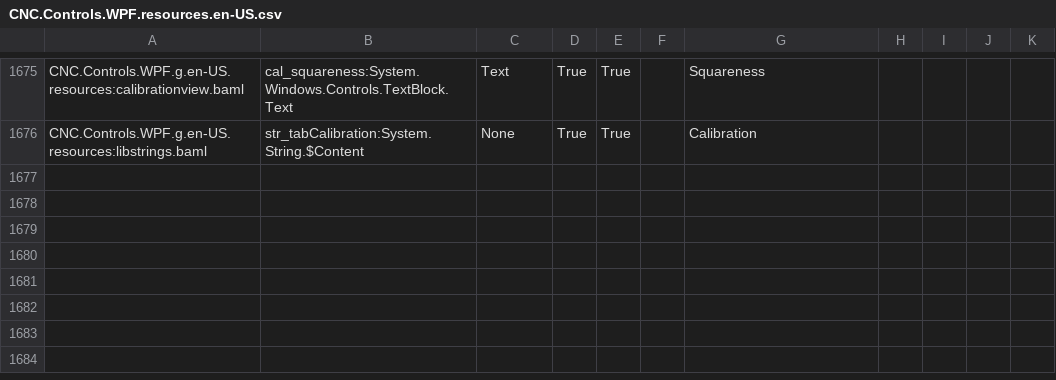
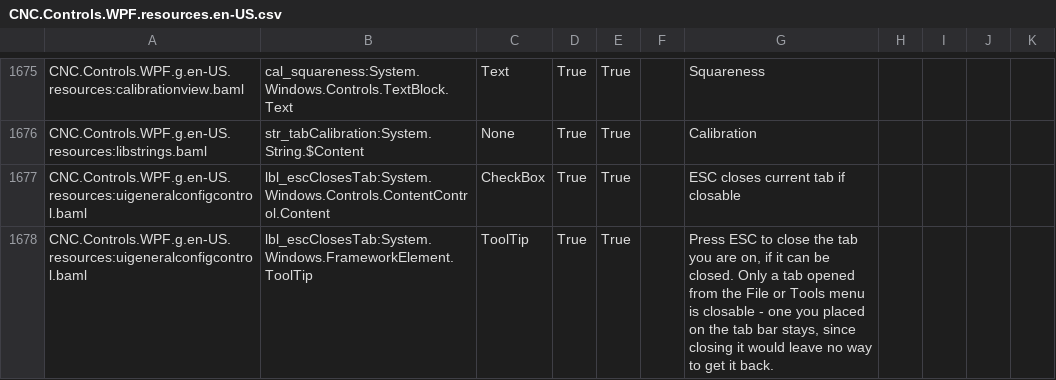
Before and after one commit to ioSenderV2/ioSender, a CSV file: Locale/en-US/csv/CNC.Controls.WPF.resources.en-US.csv, drawn as a sheet; only a part is shown, gaps mark what is left out; the diff names each change by its address in the sheet, - before the commit and + after, or states it on an @@ line.

```diff
--- a/Locale/en-US/csv/CNC.Controls.WPF.resources.en-US.csv
+++ b/Locale/en-US/csv/CNC.Controls.WPF.resources.en-US.csv
+row 1677: CNC.Controls.WPF.g.en-US.resources:uigeneralconfigcontrol.baml | lbl_escClosesTab:System.Windows.Controls.ContentControl.Content | CheckBox | True | True |  | ESC closes current tab if closable
+row 1678: CNC.Controls.WPF.g.en-US.resources:uigeneralconfigcontrol.baml | lbl_escClosesTab:System.Windows.FrameworkElement.ToolTip | ToolTip | True | True |  | Press ESC to close the tab you are on, if it can be closed. Only a tab opened from the File or Tools menu is closable - one you placed on the tab bar stays, since closing it would leave no way to get it back.
```
Also changed, not shown: Locale/de-DE/csv/CNC.Controls.WPF.resources.de-DE.csv, Locale/hu-HU/csv/CNC.Controls.WPF.resources.hu-HU.csv, 4 other files.
